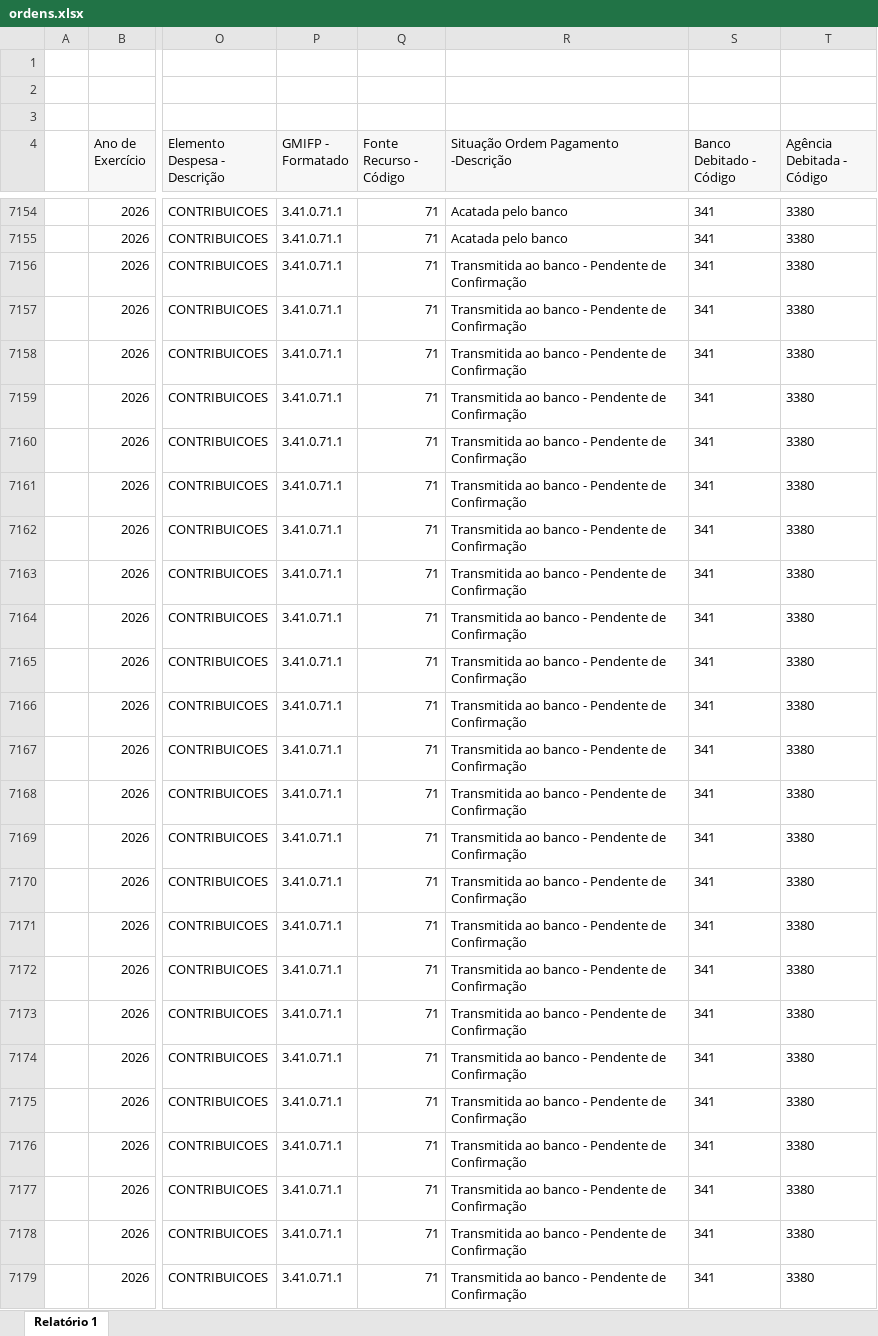
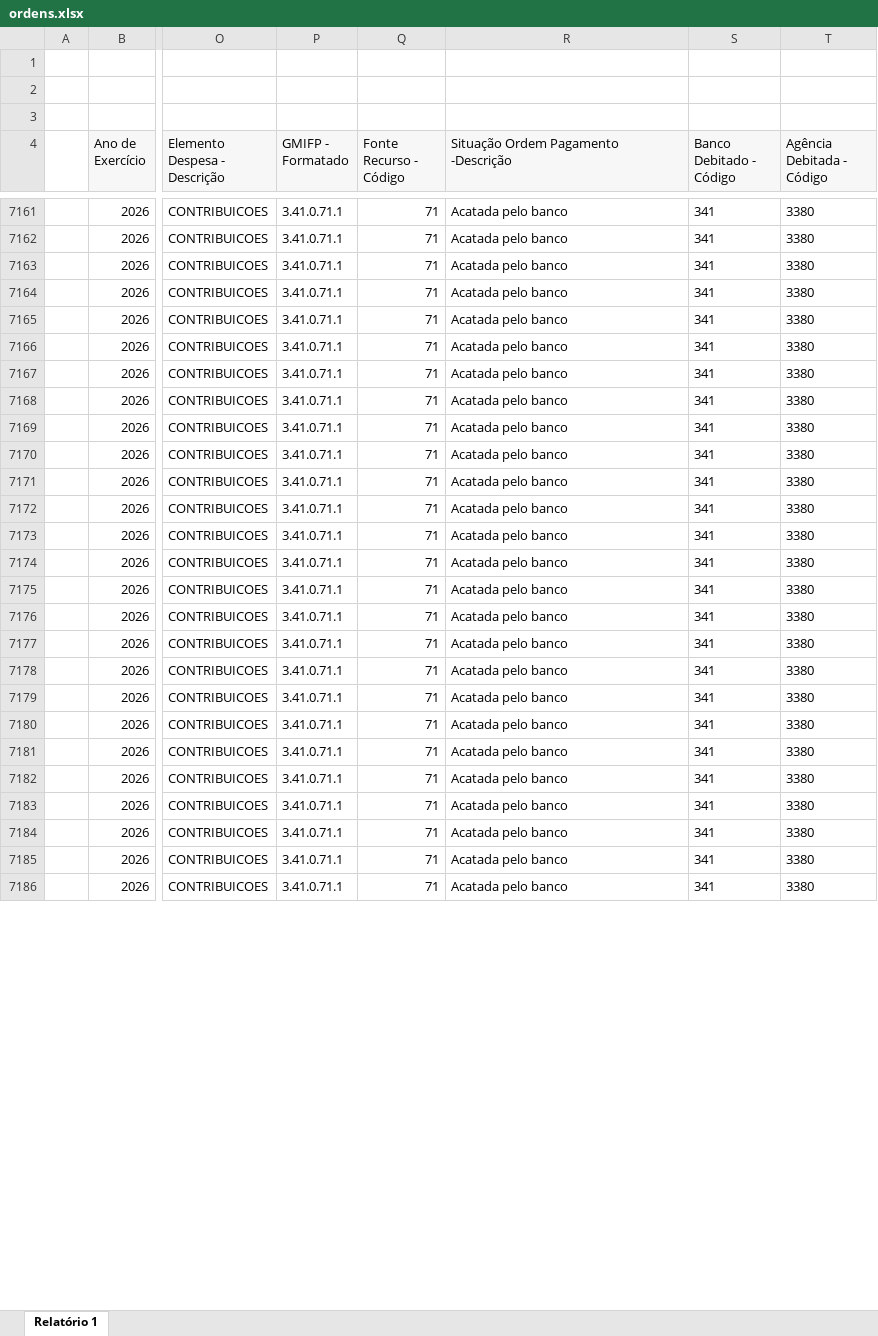
Before and after one commit to feasmg/painel_feasmg, an Excel workbook: ordens.xlsx, sheet Relatório 1, drawn as a sheet; only a part is shown, gaps mark what is left out; values as stored, in another font and other column widths than the file's, no borders; addresses are those after the commit; the diff covers the shown part only; the diff names each change by its address in the sheet, - before the commit and + after, or states it on an @@ line.

```diff
--- a/ordens.xlsx (sheet Relatório 1)
+++ b/ordens.xlsx (sheet Relatório 1)
-R7163:R7186: Transmitida ao banco - Pendente de Confirmação
+R7163:R7186: Acatada pelo banco
```
Also changed, not shown: 18 added rows and 288 edited cells elsewhere in this sheet.
